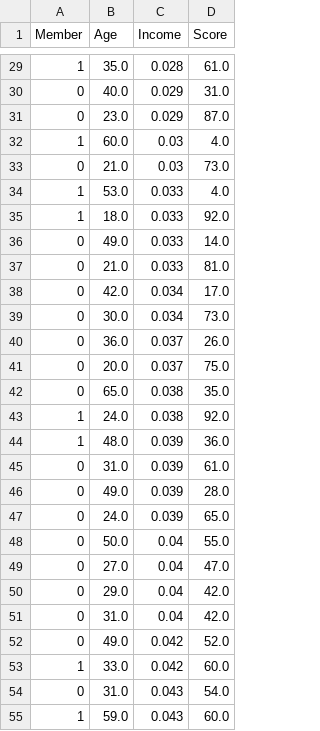
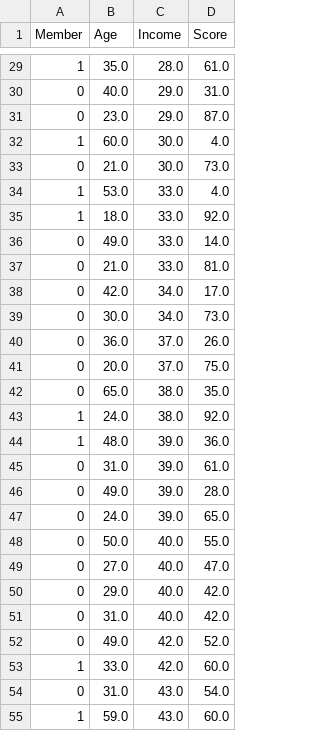
Before and after one commit to TuckerRasbury/Cryptocurrencies, a CSV file: Resources/shopping_data_cleaned.csv, drawn as a sheet; only a part is shown, gaps mark what is left out; the diff covers the shown part only.

```diff
--- a/Resources/shopping_data_cleaned.csv
+++ b/Resources/shopping_data_cleaned.csv
@@ -29,27 +29,27 @@ Member,Age,Income,Score
-1,35.0,0.028,61.0
-0,40.0,0.029,31.0
-0,23.0,0.029,87.0
-1,60.0,0.03,4.0
-0,21.0,0.03,73.0
-1,53.0,0.033,4.0
-1,18.0,0.033,92.0
-0,49.0,0.033,14.0
-0,21.0,0.033,81.0
-0,42.0,0.034,17.0
-0,30.0,0.034,73.0
-0,36.0,0.037,26.0
-0,20.0,0.037,75.0
-0,65.0,0.038,35.0
-1,24.0,0.038,92.0
-1,48.0,0.039,36.0
-0,31.0,0.039,61.0
-0,49.0,0.039,28.0
-0,24.0,0.039,65.0
-0,50.0,0.04,55.0
-0,27.0,0.04,47.0
-0,29.0,0.04,42.0
-0,31.0,0.04,42.0
-0,49.0,0.042,52.0
-1,33.0,0.042,60.0
-0,31.0,0.043,54.0
-1,59.0,0.043,60.0
+1,35.0,28.0,61.0
+0,40.0,29.0,31.0
+0,23.0,29.0,87.0
+1,60.0,30.0,4.0
+0,21.0,30.0,73.0
+1,53.0,33.0,4.0
+1,18.0,33.0,92.0
+0,49.0,33.0,14.0
+0,21.0,33.0,81.0
+0,42.0,34.0,17.0
+0,30.0,34.0,73.0
+0,36.0,37.0,26.0
+0,20.0,37.0,75.0
+0,65.0,38.0,35.0
+1,24.0,38.0,92.0
+1,48.0,39.0,36.0
+0,31.0,39.0,61.0
+0,49.0,39.0,28.0
+0,24.0,39.0,65.0
+0,50.0,40.0,55.0
+0,27.0,40.0,47.0
+0,29.0,40.0,42.0
+0,31.0,40.0,42.0
+0,49.0,42.0,52.0
+1,33.0,42.0,60.0
+0,31.0,43.0,54.0
+1,59.0,43.0,60.0
```
Also changed, not shown: 173 edited cells elsewhere in this file, Resources/new_iris_data.csv, 5 other files.
